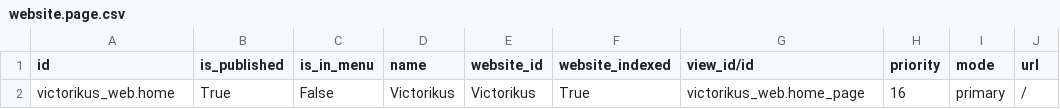
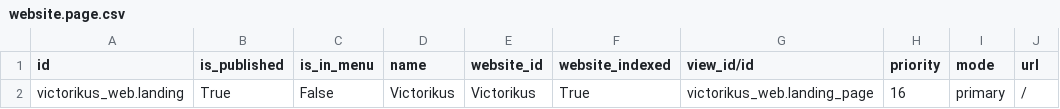
Before and after one commit to ErraticTurtle35/victorikus, a CSV file: victorikus_web/data/website.page.csv, drawn as a sheet; only a part is shown; the diff names each change by its address in the sheet, - before the commit and + after, or states it on an @@ line.

```diff
--- a/victorikus_web/data/website.page.csv
+++ b/victorikus_web/data/website.page.csv
-A2 (id): victorikus_web.home
+A2 (id): victorikus_web.landing
-G2 (view_id/id): victorikus_web.home_page
+G2 (view_id/id): victorikus_web.landing_page
```
Also changed, not shown: victorikus_web/data/res.company.csv, 10 other files.
